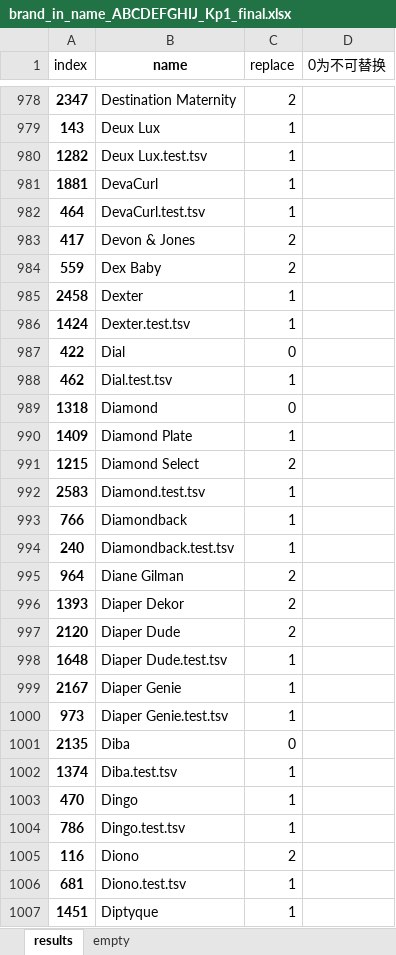
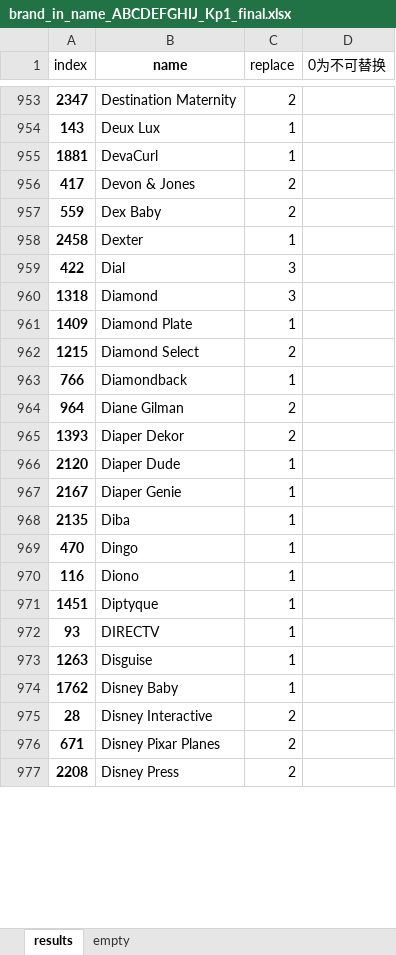
Before and after one commit to JanzenLiu/MercariPrice, an Excel workbook: code/prep/raw/brand_in_name_ABCDEFGHIJ_Kp1_final.xlsx, sheet results, drawn as a sheet; only a part is shown, gaps mark what is left out; the shorter side is filled out with more unchanged rows; values as stored, in another font and other column widths than the file's, no borders; removed rows and columns are numbered as before the commit, all else as after; the diff covers the shown part only; the diff names each change by its address in the sheet, - before the commit and + after, or states it on an @@ line.

```diff
--- a/code/prep/raw/brand_in_name_ABCDEFGHIJ_Kp1_final.xlsx (sheet results)
+++ b/code/prep/raw/brand_in_name_ABCDEFGHIJ_Kp1_final.xlsx (sheet results)
-row 980: 1282 | Deux Lux.test.tsv | 1
-row 982: 464 | DevaCurl.test.tsv | 1
-row 986: 1424 | Dexter.test.tsv | 1
-C959 (replace): 0
+C959 (replace): 3
-row 988: 462 | Dial.test.tsv | 1
-C960 (replace): 0
+C960 (replace): 3
-row 992: 2583 | Diamond.test.tsv | 1
-row 994: 240 | Diamondback.test.tsv | 1
-C966 (replace): 2
+C966 (replace): 1
-row 998: 1648 | Diaper Dude.test.tsv | 1
-row 1000: 973 | Diaper Genie.test.tsv | 1
-C968 (replace): 0
+C968 (replace): 1
-row 1002: 1374 | Diba.test.tsv | 1
-row 1004: 786 | Dingo.test.tsv | 1
-C970 (replace): 2
+C970 (replace): 1
-row 1006: 681 | Diono.test.tsv | 1
```
Also changed, not shown: 65 removed rows and 20 edited cells elsewhere in this sheet, formulas that keep their value.
